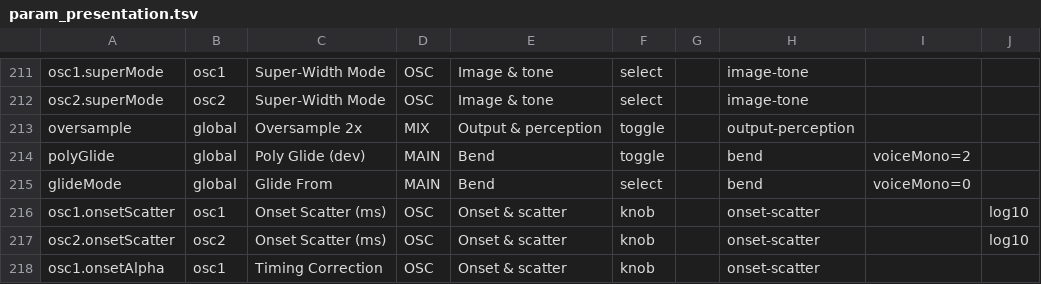
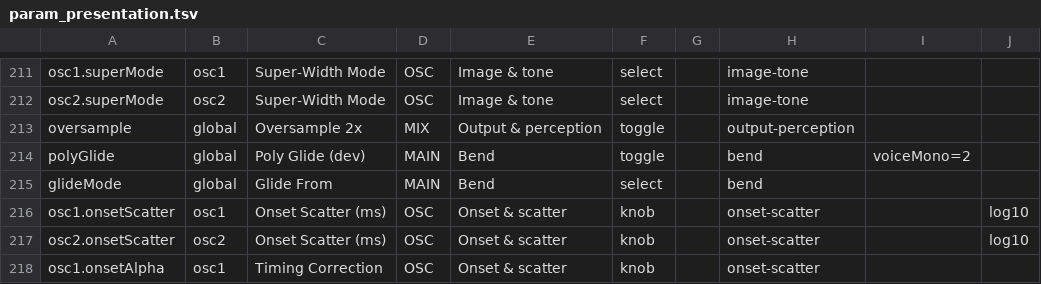
Before and after one commit to Lifted-Truck/HYPERSAW, a TSV file: src/param_presentation.tsv, drawn as a sheet; only a part is shown, gaps mark what is left out.

```diff
--- a/src/param_presentation.tsv
+++ b/src/param_presentation.tsv
@@ -214,3 +214,3 @@ oversample	global	Oversample 2x	MIX	Output & perception	toggle		output-perceptio
 polyGlide	global	Poly Glide (dev)	MAIN	Bend	toggle		bend	voiceMono=2	
-glideMode	global	Glide From	MAIN	Bend	select		bend	voiceMono=0	
+glideMode	global	Glide From	MAIN	Bend	select		bend		
 osc1.onsetScatter	osc1	Onset Scatter (ms)	OSC	Onset & scatter	knob		onset-scatter		log10
```
Also changed, not shown: 6 other files.
